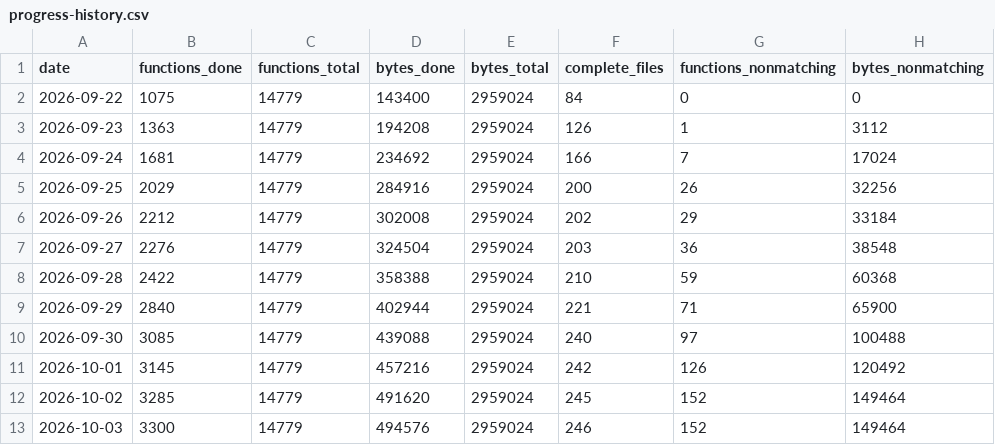
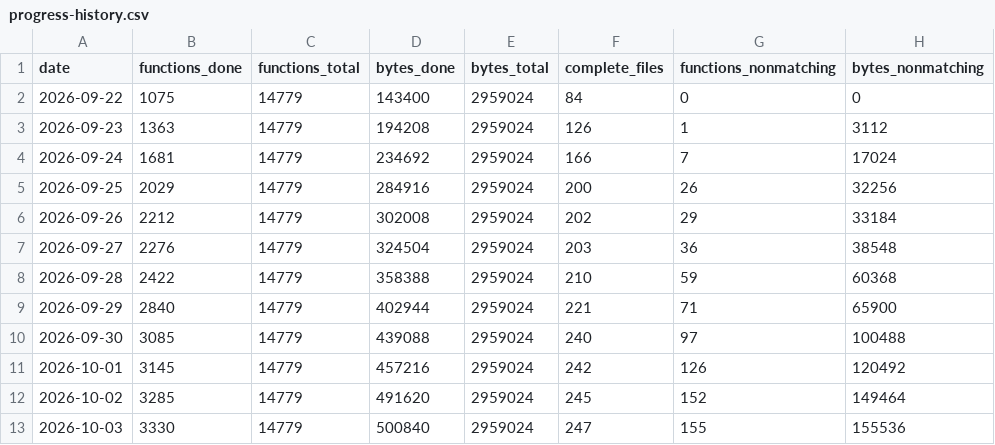
Before and after one commit to alvarosanchezhdez98/DecompilarDQ9, a CSV file: docs/progress-history.csv, drawn as a sheet.

```diff
--- a/docs/progress-history.csv
+++ b/docs/progress-history.csv
@@ -12,2 +12,2 @@ date,functions_done,functions_total,bytes_done,bytes_total,complete_files,functi
 2026-10-02,3285,14779,491620,2959024,245,152,149464
-2026-10-03,3300,14779,494576,2959024,246,152,149464
+2026-10-03,3330,14779,500840,2959024,247,155,155536
```
Also changed, not shown: 15 other files.
